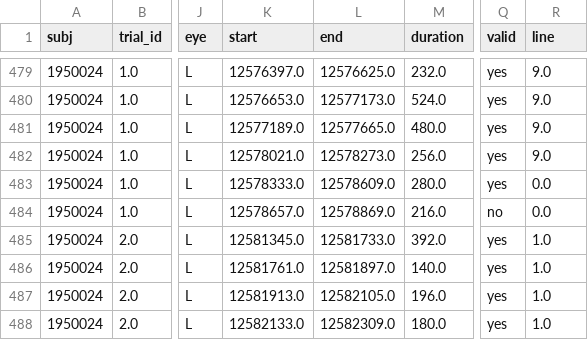
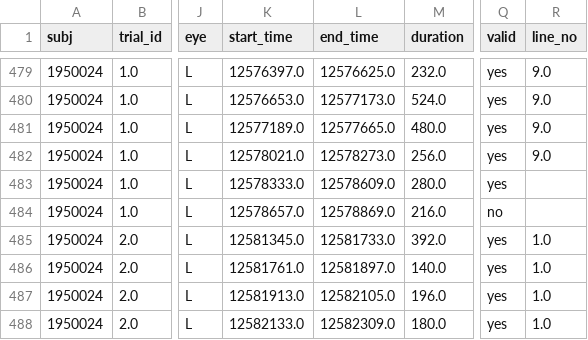
Before and after one commit to davebraze/pyemread-1, a CSV file: asc_example/1950024_Fix.csv, drawn as a sheet; only a part is shown, gaps mark what is left out; the diff covers the shown part only; the diff names each change by its address in the sheet, - before the commit and + after, or states it on an @@ line.

```diff
--- a/asc_example/1950024_Fix.csv
+++ b/asc_example/1950024_Fix.csv
-K1: start
+K1: start_time
-L1: end
+L1: end_time
-R1: line
+R1: line_no
-R483:R484 (line_no): 0.0
+R483:R484 (line_no): (empty)
```
Also changed, not shown: 24 edited cells elsewhere in this file, asc_example/1950024_Sac.csv, asc_example/1950024_crlFix.csv, 52 other files.
